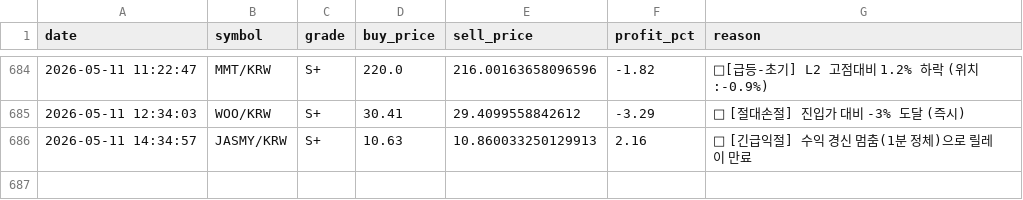
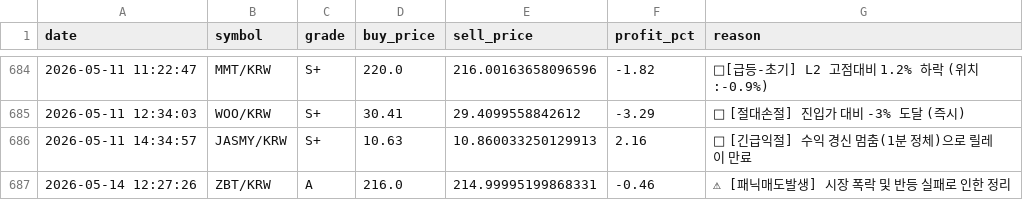
Before and after one commit to hoonie86/my_coin_trader, a CSV file: trades/trade_history.csv, drawn as a sheet; only a part is shown, gaps mark what is left out; the diff names each change by its address in the sheet, - before the commit and + after, or states it on an @@ line.

```diff
--- a/trades/trade_history.csv
+++ b/trades/trade_history.csv
+row 687: 2026-05-14 12:27:26 | ZBT/KRW | A | 216.0 | 214.99995199868331 | -0.46 | ⚠ [패닉매도발생] 시장 폭락 및 반등 실패로 인한 정리
```
Also changed, not shown: 5 other files.
